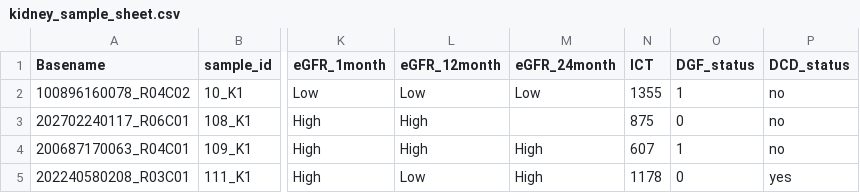
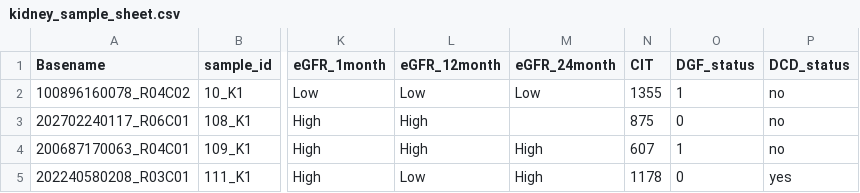
Before and after one commit to AdrianHarris96/DNA_Methylation_Analysis, a CSV file: kidney_sample_sheet.csv, drawn as a sheet; only a part is shown, gaps mark what is left out; the diff names each change by its address in the sheet, - before the commit and + after, or states it on an @@ line.

Commit message:
Updates to kidney sample sheets
Changes of the ICT column to CIT

```diff
--- a/kidney_sample_sheet.csv
+++ b/kidney_sample_sheet.csv
-N1: ICT
+N1: CIT
```
Also changed, not shown: paired_450kkidney_sample_sheet.csv, paired_EPICkidney_sample_sheet.csv, 1 other file.
